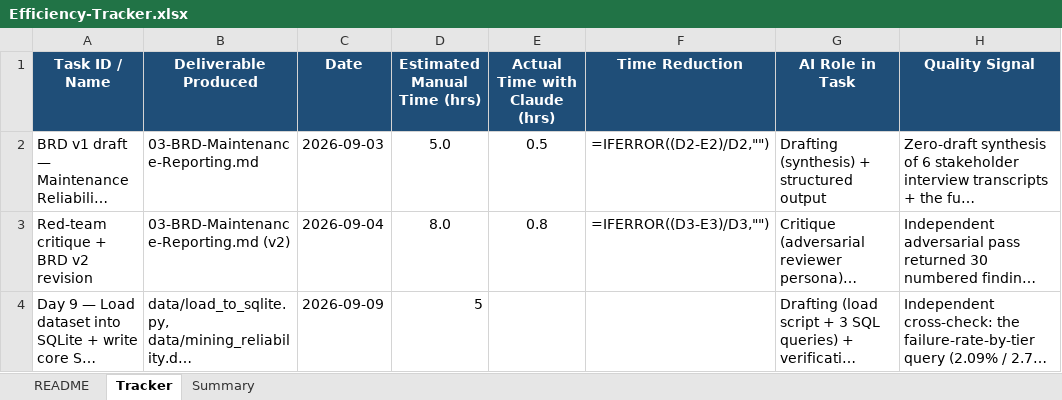
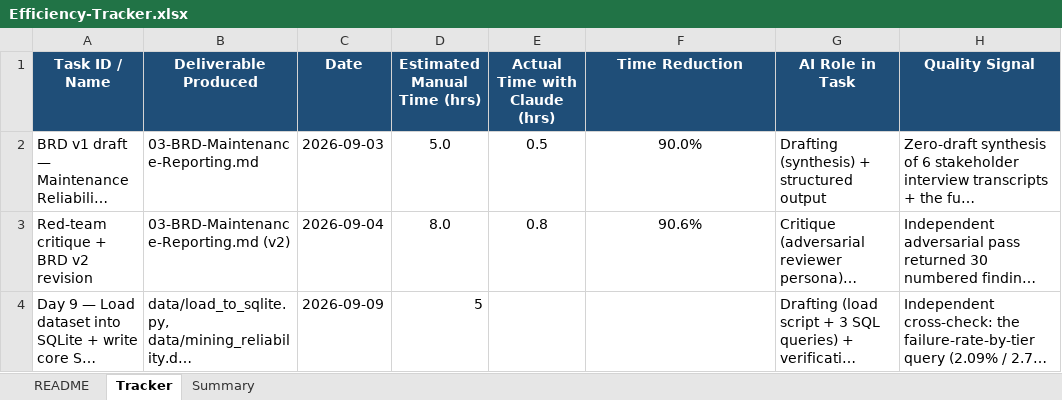
Before and after one commit to gaganaofficial98/mining-BA-reliability-project, an Excel workbook: efficiency-tracker/Efficiency-Tracker.xlsx, sheet Tracker, drawn as a sheet; only a part is shown; long unchanged cells end in …; values as stored, in another font and other column widths than the file's, no borders; formulas without a stored value are shown as written; the diff covers the shown part only; the diff names each change by its address in the sheet, - before the commit and + after, or states it on an @@ line.

Commit message:
Update Efficiency-Tracker.xlsx with 7 new task entries and fix summary formulas
Adds 7 newly logged tasks (Data Dictionary build, Ancillary-tier decision,
Business case build, Dashboard overhaul, Benefit Realization Report,
Traceability Matrix, Q5/Q6 statistical analysis) to the Tracker sheet.

Also fixes two issues in the existing file:
- Summary sheet totals were hardcoded and stale; replaced with live formulas that recalculate from the Tracker sheet.
- Time Reduction formula returned a false 100% on rows with no actual time logged yet; now left blank to match the file's own convention.

```diff
--- a/efficiency-tracker/Efficiency-Tracker.xlsx (sheet Tracker)
+++ b/efficiency-tracker/Efficiency-Tracker.xlsx (sheet Tracker)
-F2 (Time Reduction): =IFERROR((D2-E2)/D2,"")
+F2 (Time Reduction): 90.0%
-F3 (Time Reduction): =IFERROR((D3-E3)/D3,"")
+F3 (Time Reduction): 90.6%
```
Also changed, not shown: 7 added rows elsewhere in this sheet, sheet Summary.
